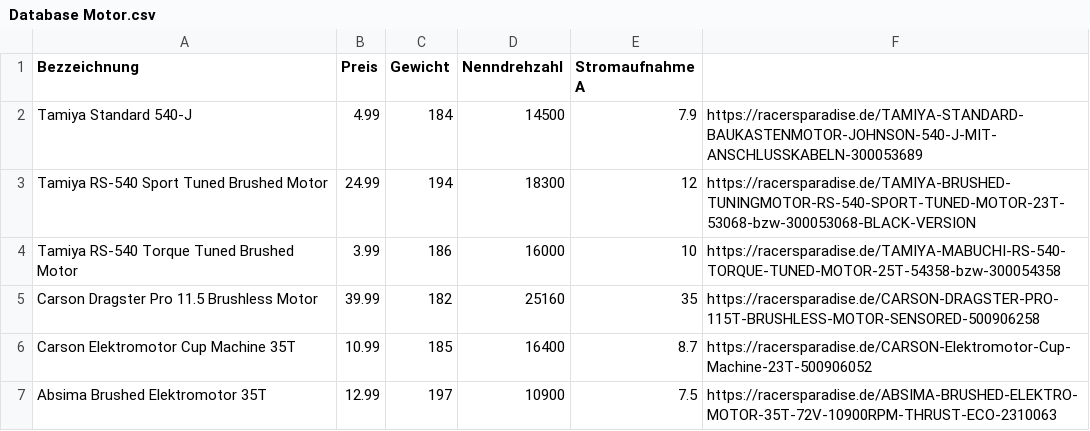
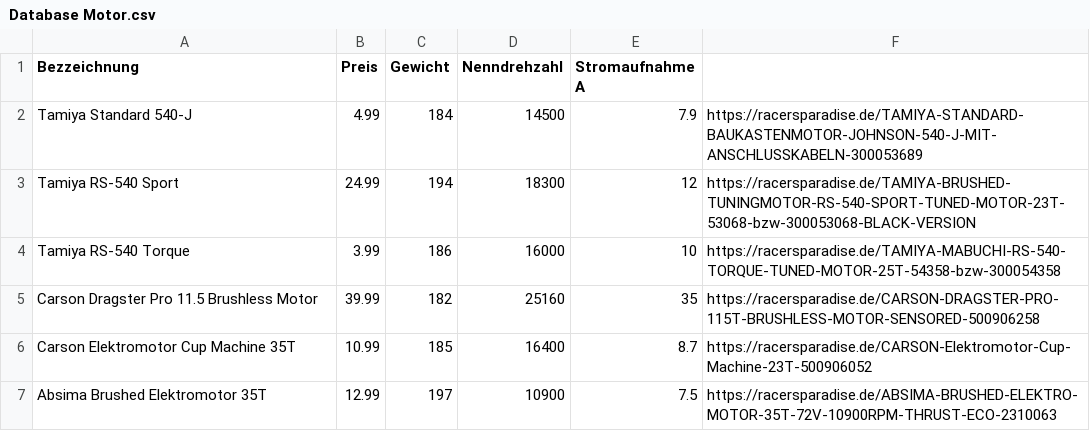
Before and after one commit to KalDoe02/Konfigurator, a CSV file: Klassenbibliothek/Database/Database Motor.csv, drawn as a sheet.

```diff
--- a/Klassenbibliothek/Database/Database Motor.csv
+++ b/Klassenbibliothek/Database/Database Motor.csv
@@ -2,4 +2,4 @@ Bezzeichnung;Preis;Gewicht;Nenndrehzahl;Stromaufnahme A;
 Tamiya Standard 540-J;4.99;184;14500;7.9;https://racersparadise.de/TAMIYA-STANDARD-BAUKASTENMOTOR-JOHNSON-540-J-MIT-ANSCHLUSSKABELN-300053689
-Tamiya RS-540 Sport Tuned Brushed Motor;24.99;194;18300;12;https://racersparadise.de/TAMIYA-BRUSHED-TUNINGMOTOR-RS-540-SPORT-TUNED-MOTOR-23T-53068-bzw-300053068-BLACK-VERSION
-Tamiya RS-540 Torque Tuned Brushed Motor;3.99;186;16000;10;https://racersparadise.de/TAMIYA-MABUCHI-RS-540-TORQUE-TUNED-MOTOR-25T-54358-bzw-300054358
+Tamiya RS-540 Sport ;24.99;194;18300;12;https://racersparadise.de/TAMIYA-BRUSHED-TUNINGMOTOR-RS-540-SPORT-TUNED-MOTOR-23T-53068-bzw-300053068-BLACK-VERSION
+Tamiya RS-540 Torque ;3.99;186;16000;10;https://racersparadise.de/TAMIYA-MABUCHI-RS-540-TORQUE-TUNED-MOTOR-25T-54358-bzw-300054358
 Carson Dragster Pro 11.5 Brushless Motor;39.99;182;25160;35;https://racersparadise.de/CARSON-DRAGSTER-PRO-115T-BRUSHLESS-MOTOR-SENSORED-500906258
```
Also changed, not shown: Klassenbibliothek/Database/Database Karosserie.csv, Klassenbibliothek/Database/Database Reifen.csv, 13 other files.
